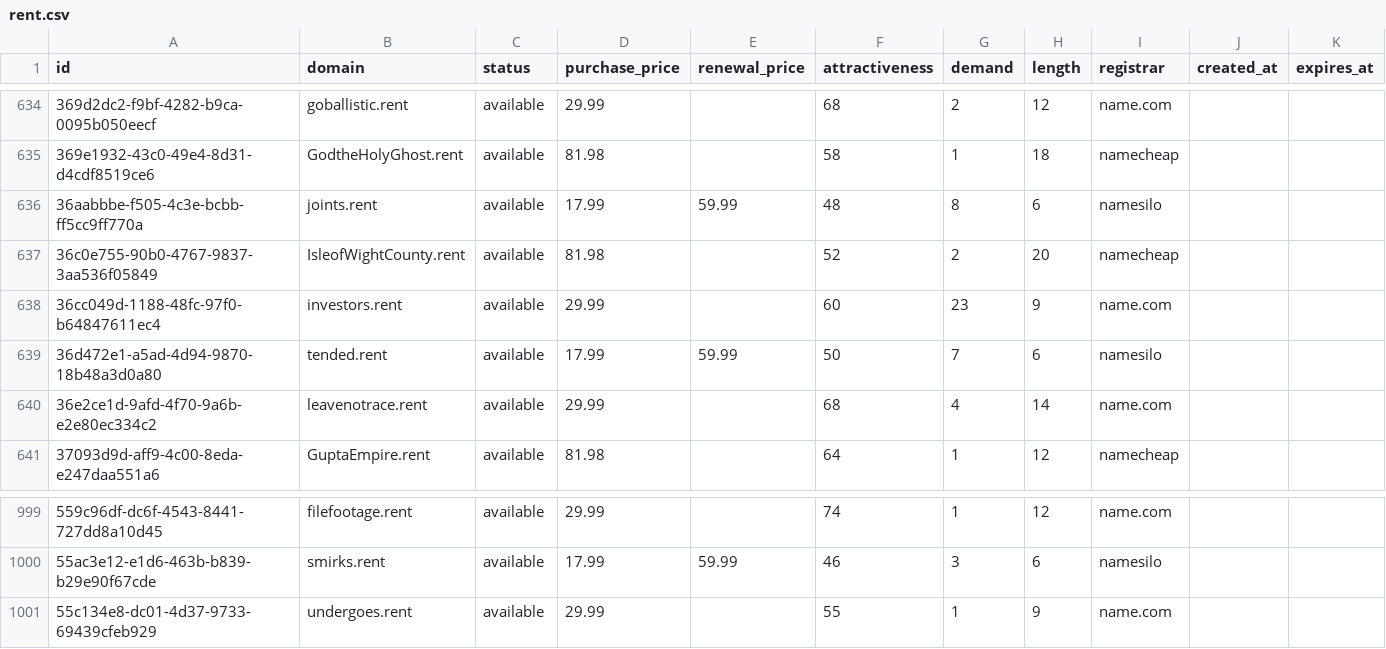
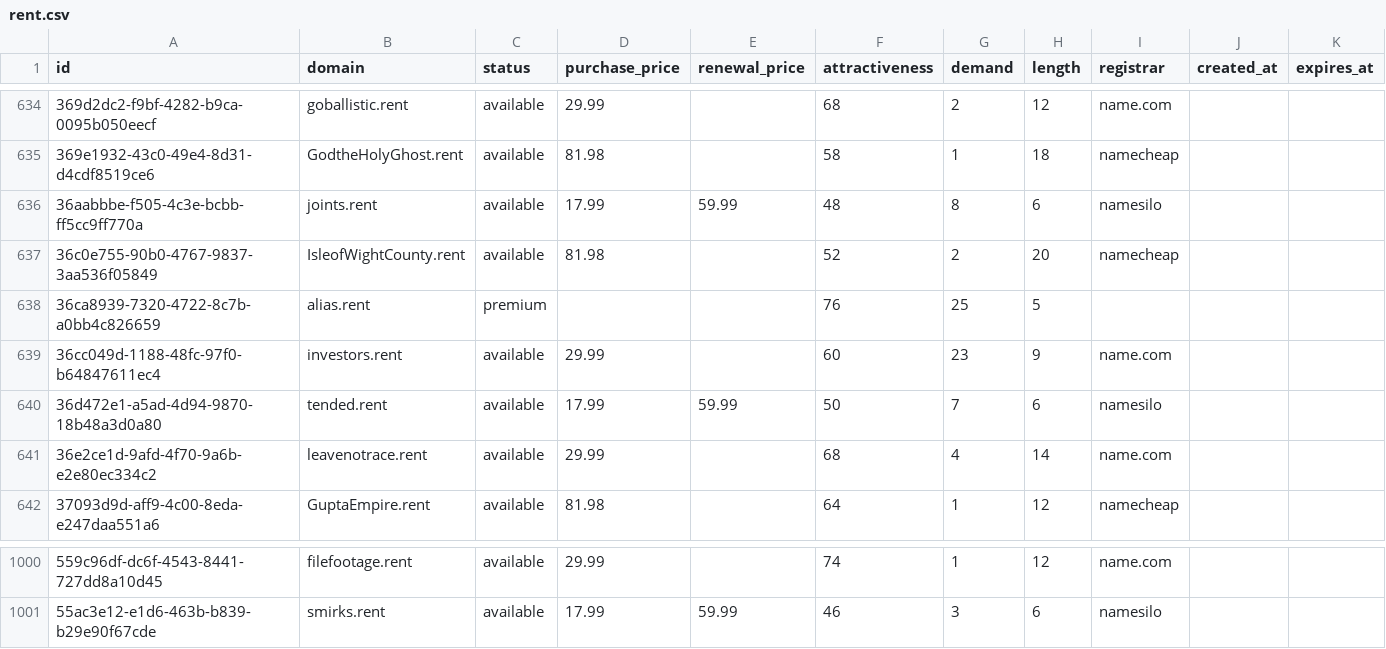
Before and after one commit to UniqueDomains/rent-oneword-domains, a CSV file: rent.csv, drawn as a sheet; only a part is shown, gaps mark what is left out.

Commit message:
Domains update

```diff
--- a/rent.csv
+++ b/rent.csv
@@ -637,2 +637,3 @@ id,domain,status,purchase_price,renewal_price,attractiveness,demand,length,regis
 36c0e755-90b0-4767-9837-3aa536f05849,IsleofWightCounty.rent,available,81.98,,52,2,20,namecheap,,
+36ca8939-7320-4722-8c7b-a0bb4c826659,alias.rent,premium,,,76,25,5,,,
 36cc049d-1188-48fc-97f0-b64847611ec4,investors.rent,available,29.99,,60,23,9,name.com,,
@@ -1000,2 +1001 @@ id,domain,status,purchase_price,renewal_price,attractiveness,demand,length,regis
 55ac3e12-e1d6-463b-b839-b29e90f67cde,smirks.rent,available,17.99,59.99,46,3,6,namesilo,,
-55c134e8-dc01-4d37-9733-69439cfeb929,undergoes.rent,available,29.99,,55,1,9,name.com,,
```
Also changed, not shown: 1 other file.
